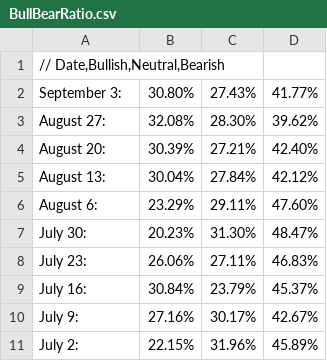
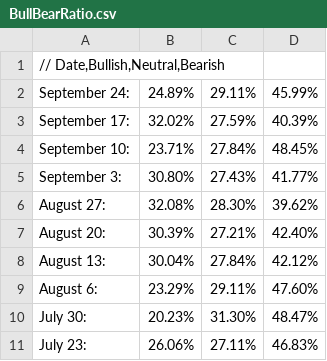
Before and after one commit to dadelcarbo/UltimateChartistRoot, a CSV file: data/weekly/AAII/BullBearRatio.csv, drawn as a sheet; only a part is shown; the shorter side is filled out with more unchanged rows.

Commit message:
aaii

```diff
--- a/data/weekly/AAII/BullBearRatio.csv
+++ b/data/weekly/AAII/BullBearRatio.csv
@@ -1,2 +1,5 @@
 // Date,Bullish,Neutral,Bearish
+September 24:	24.89%	29.11%	45.99%
+September 17:	32.02%	27.59%	40.39%
+September 10:	23.71%	27.84%	48.45%
 September 3:	30.80%	27.43%	41.77%
```
Also changed, not shown: 1 other file.
